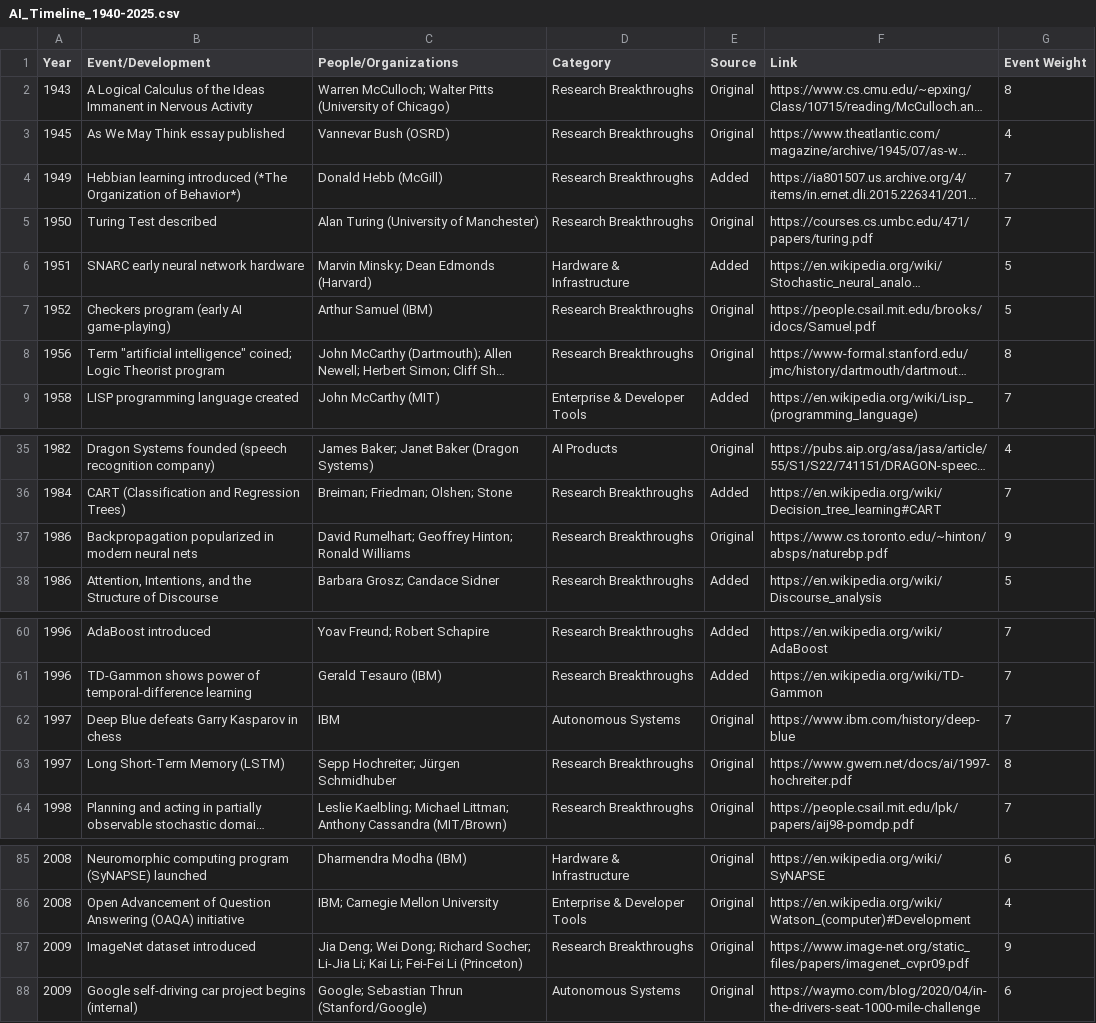
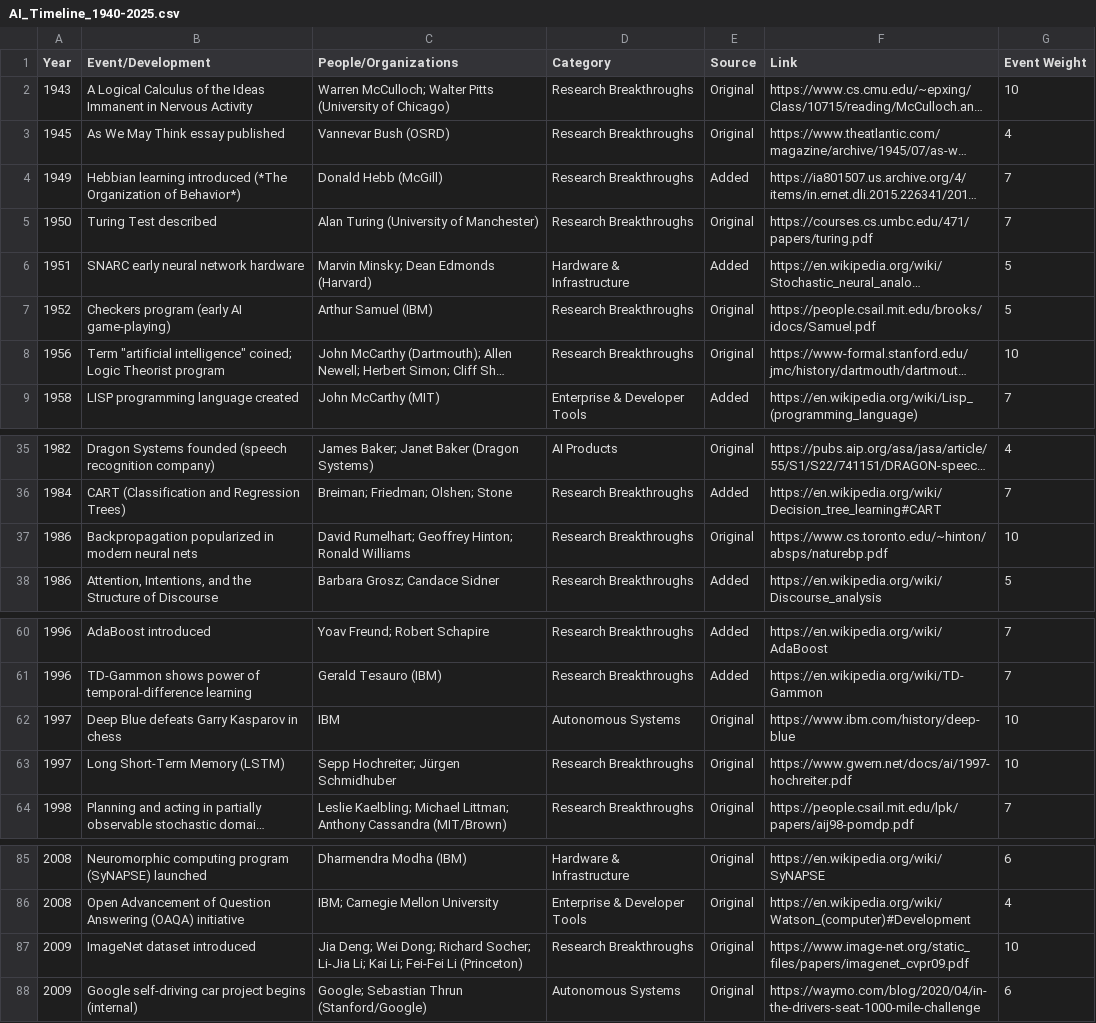
Before and after one commit to franklinparkllc/AI-timeline, a CSV file: data/AI_Timeline_1940-2025.csv, drawn as a sheet; only a part is shown, gaps mark what is left out; long unchanged cells end in …; the diff names each change by its address in the sheet, - before the commit and + after, or states it on an @@ line.

Commit message:
Update AI timeline data and styling

```diff
--- a/data/AI_Timeline_1940-2025.csv
+++ b/data/AI_Timeline_1940-2025.csv
-G2 (Event Weight): 8
+G2 (Event Weight): 10
-G8 (Event Weight): 8
+G8 (Event Weight): 10
-G37 (Event Weight): 9
+G37 (Event Weight): 10
-G62 (Event Weight): 7
+G62 (Event Weight): 10
-G63 (Event Weight): 8
+G63 (Event Weight): 10
-G87 (Event Weight): 9
+G87 (Event Weight): 10
```
Also changed, not shown: 4 other files.
